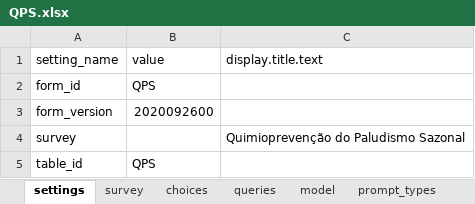
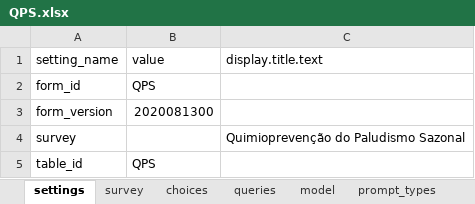
Before and after one commit to dotieono/app-designer, an Excel workbook: app/config/tables/QPS/forms/QPS/QPS.xlsx, sheet settings, drawn as a sheet; values as stored, in another font and other column widths than the file's, no borders; the diff names each change by its address in the sheet, - before the commit and + after, or states it on an @@ line.

```diff
--- a/app/config/tables/QPS/forms/QPS/QPS.xlsx (sheet settings)
+++ b/app/config/tables/QPS/forms/QPS/QPS.xlsx (sheet settings)
-B3: 2020092600
+B3: 2020081300
```
Also changed, not shown: app/config/assets/framework/forms/framework/framework.xlsx, app/config/tables/QPS/forms/inscricao/inscricao.xlsx, 5 other files.
